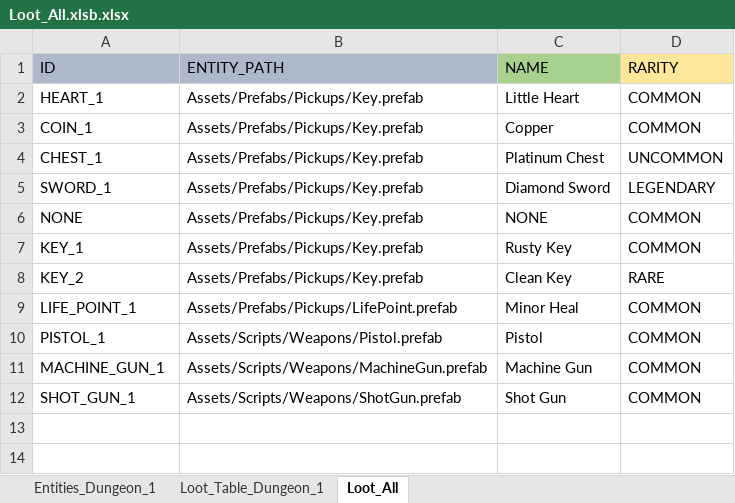
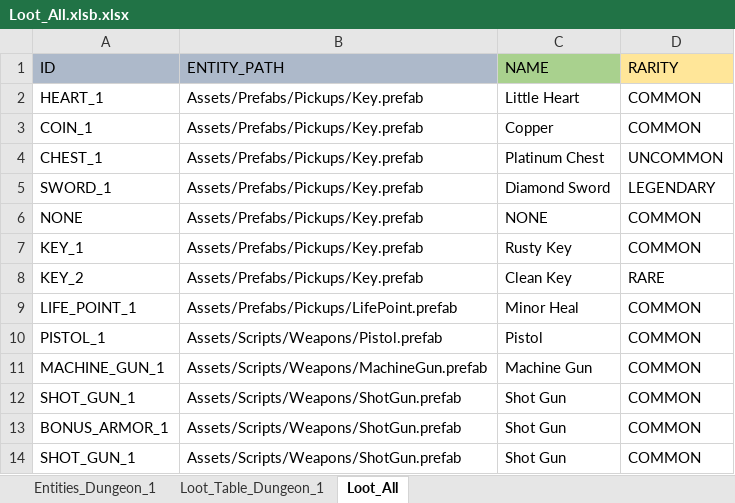
Before and after one commit to Nagdalam/2022-2023-A5-Procedural-Team3, an Excel workbook: Assets/Resources/CSV/Loot_All.xlsb.xlsx, sheet Loot_All, drawn as a sheet; values as stored, in another font and other column widths than the file's, no borders; the diff names each change by its address in the sheet, - before the commit and + after, or states it on an @@ line.

Commit message:
Bonus Drop Loot System Added

```diff
--- a/Assets/Resources/CSV/Loot_All.xlsb.xlsx (sheet Loot_All)
+++ b/Assets/Resources/CSV/Loot_All.xlsb.xlsx (sheet Loot_All)
+row 13: BONUS_ARMOR_1 | Assets/Scripts/Weapons/ShotGun.prefab | Shot Gun | COMMON
+row 14: SHOT_GUN_1 | Assets/Scripts/Weapons/ShotGun.prefab | Shot Gun | COMMON
```
Also changed, not shown: 43 other files.
